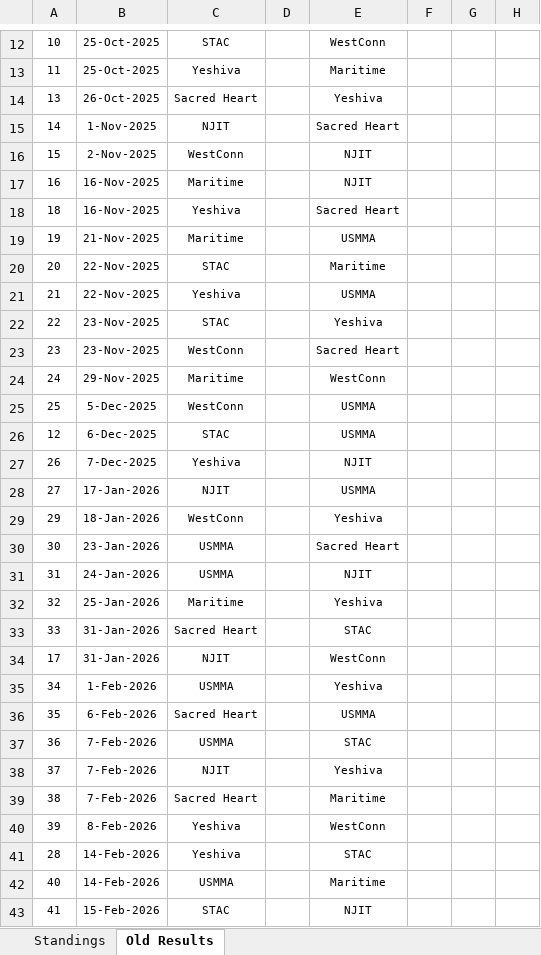
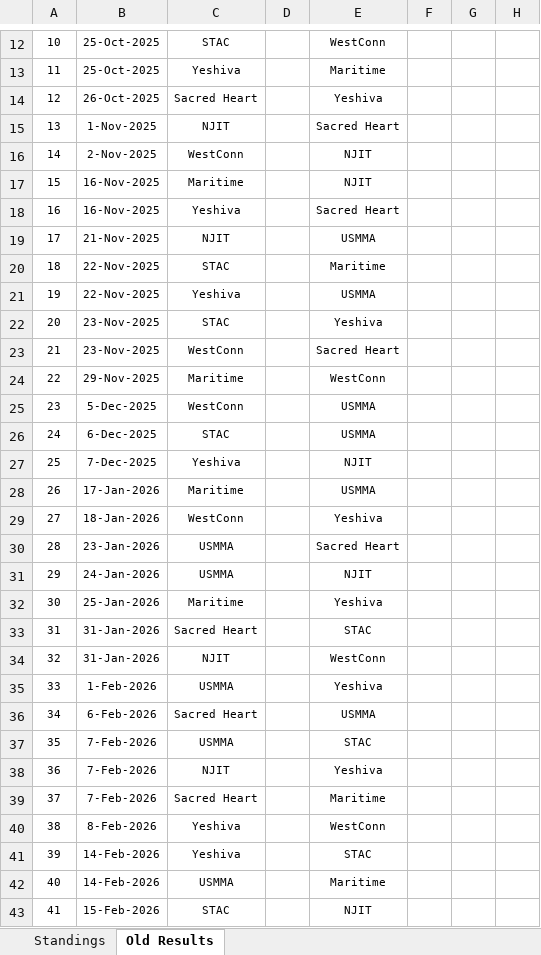
Before and after one commit to michael-m-casserly/methockey, an Excel workbook: DataFiles/MCHC 2025-26 Standings Worksheet.xlsm, sheet Old Results, drawn as a sheet; only a part is shown, gaps mark what is left out; values as stored, in another font and other column widths than the file's, no borders; the diff names each change by its address in the sheet, - before the commit and + after, or states it on an @@ line.

```diff
--- a/DataFiles/MCHC 2025-26 Standings Worksheet.xlsm (sheet Old Results)
+++ b/DataFiles/MCHC 2025-26 Standings Worksheet.xlsm (sheet Old Results)
-A14: 13
+A14: 12
-A15: 14
+A15: 13
-A16: 15
+A16: 14
-A17: 16
+A17: 15
-A18: 18
+A18: 16
-A19: 19
+A19: 17
-C19: Maritime
+C19: NJIT
-A20: 20
+A20: 18
-A21: 21
+A21: 19
-A22: 22
+A22: 20
-A23: 23
+A23: 21
-A24: 24
+A24: 22
-A25: 25
+A25: 23
-A26: 12
+A26: 24
-A27: 26
+A27: 25
-A28: 27
+A28: 26
-C28: NJIT
+C28: Maritime
-A29: 29
+A29: 27
-A30: 30
+A30: 28
-A31: 31
+A31: 29
-A32: 32
+A32: 30
-A33: 33
+A33: 31
-A34: 17
+A34: 32
-A35: 34
+A35: 33
-A36: 35
+A36: 34
-A37: 36
+A37: 35
-A38: 37
+A38: 36
-A39: 38
+A39: 37
-A40: 39
+A40: 38
-A41: 28
+A41: 39
```
Also changed, not shown: sheet Standings, 9 other files.
